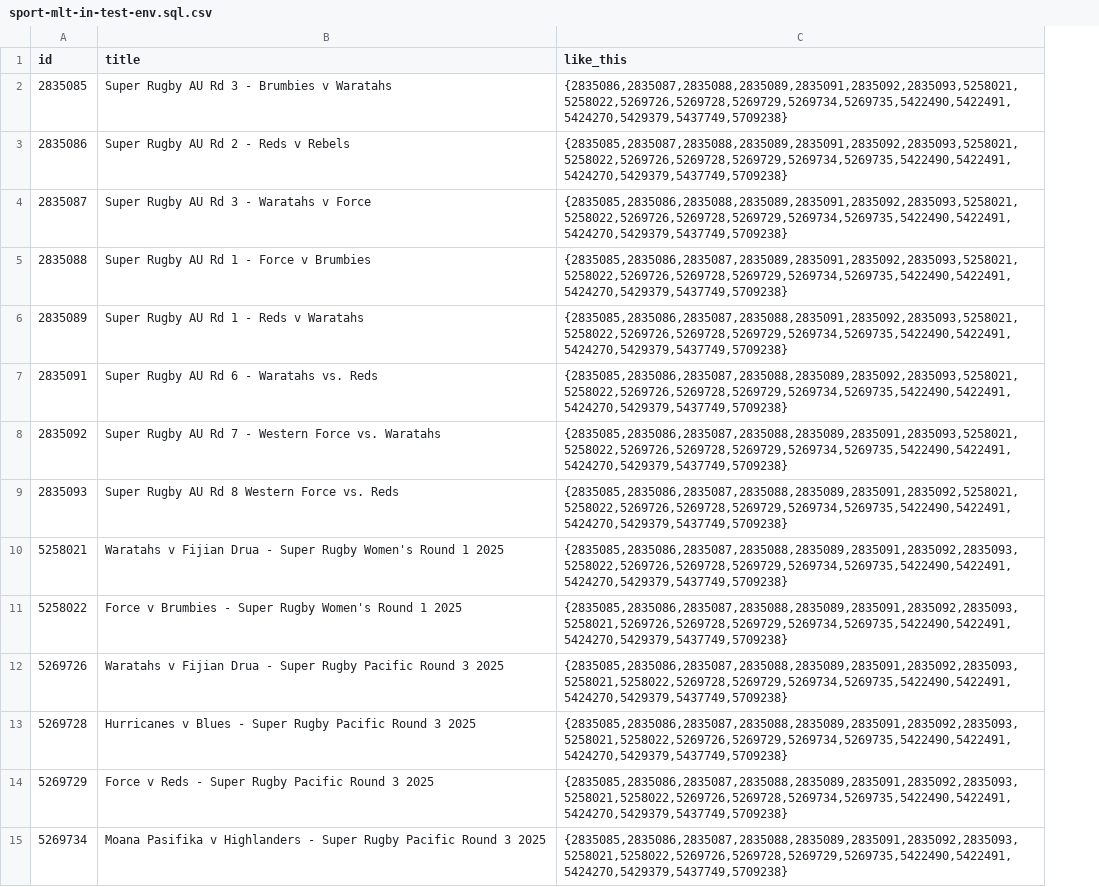
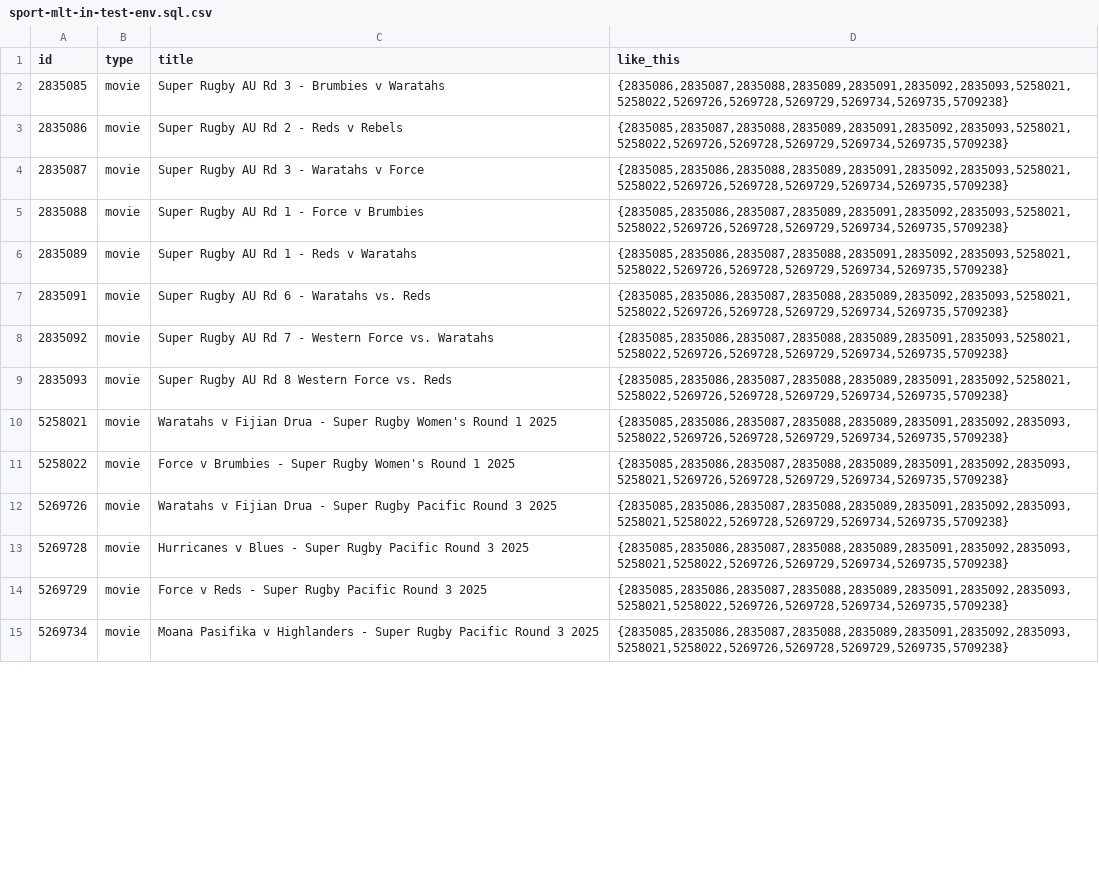
Before and after one commit to bbirch1024/jira-ticket-work, a CSV file: sport-mlt-in-test-env.sql.csv, drawn as a sheet; only a part is shown; addresses are those after the commit; the diff covers the shown part only; the diff names each change by its address in the sheet, - before the commit and + after, or states it on an @@ line.

```diff
--- a/sport-mlt-in-test-env.sql.csv
+++ b/sport-mlt-in-test-env.sql.csv
+column B (type), rows 2-15: all movie
-D2 (like_this): {2835086,2835087,2835088,2835089,2835091,2835092,2835093,5258021,5258022,5269726,5269728,5269729,5269734,5269735,5422490,5422491,5424270,5429379,5437749,5709238}
+D2 (like_this): {2835086,2835087,2835088,2835089,2835091,2835092,2835093,5258021,5258022,5269726,5269728,5269729,5269734,5269735,5709238}
-D3 (like_this): {2835085,2835087,2835088,2835089,2835091,2835092,2835093,5258021,5258022,5269726,5269728,5269729,5269734,5269735,5422490,5422491,5424270,5429379,5437749,5709238}
+D3 (like_this): {2835085,2835087,2835088,2835089,2835091,2835092,2835093,5258021,5258022,5269726,5269728,5269729,5269734,5269735,5709238}
-D4 (like_this): {2835085,2835086,2835088,2835089,2835091,2835092,2835093,5258021,5258022,5269726,5269728,5269729,5269734,5269735,5422490,5422491,5424270,5429379,5437749,5709238}
+D4 (like_this): {2835085,2835086,2835088,2835089,2835091,2835092,2835093,5258021,5258022,5269726,5269728,5269729,5269734,5269735,5709238}
-D5 (like_this): {2835085,2835086,2835087,2835089,2835091,2835092,2835093,5258021,5258022,5269726,5269728,5269729,5269734,5269735,5422490,5422491,5424270,5429379,5437749,5709238}
+D5 (like_this): {2835085,2835086,2835087,2835089,2835091,2835092,2835093,5258021,5258022,5269726,5269728,5269729,5269734,5269735,5709238}
-D6 (like_this): {2835085,2835086,2835087,2835088,2835091,2835092,2835093,5258021,5258022,5269726,5269728,5269729,5269734,5269735,5422490,5422491,5424270,5429379,5437749,5709238}
+D6 (like_this): {2835085,2835086,2835087,2835088,2835091,2835092,2835093,5258021,5258022,5269726,5269728,5269729,5269734,5269735,5709238}
-D7 (like_this): {2835085,2835086,2835087,2835088,2835089,2835092,2835093,5258021,5258022,5269726,5269728,5269729,5269734,5269735,5422490,5422491,5424270,5429379,5437749,5709238}
+D7 (like_this): {2835085,2835086,2835087,2835088,2835089,2835092,2835093,5258021,5258022,5269726,5269728,5269729,5269734,5269735,5709238}
-D8 (like_this): {2835085,2835086,2835087,2835088,2835089,2835091,2835093,5258021,5258022,5269726,5269728,5269729,5269734,5269735,5422490,5422491,5424270,5429379,5437749,5709238}
+D8 (like_this): {2835085,2835086,2835087,2835088,2835089,2835091,2835093,5258021,5258022,5269726,5269728,5269729,5269734,5269735,5709238}
-D9 (like_this): {2835085,2835086,2835087,2835088,2835089,2835091,2835092,5258021,5258022,5269726,5269728,5269729,5269734,5269735,5422490,5422491,5424270,5429379,5437749,5709238}
+D9 (like_this): {2835085,2835086,2835087,2835088,2835089,2835091,2835092,5258021,5258022,5269726,5269728,5269729,5269734,5269735,5709238}
-D10 (like_this): {2835085,2835086,2835087,2835088,2835089,2835091,2835092,2835093,5258022,5269726,5269728,5269729,5269734,5269735,5422490,5422491,5424270,5429379,5437749,5709238}
+D10 (like_this): {2835085,2835086,2835087,2835088,2835089,2835091,2835092,2835093,5258022,5269726,5269728,5269729,5269734,5269735,5709238}
-D11 (like_this): {2835085,2835086,2835087,2835088,2835089,2835091,2835092,2835093,5258021,5269726,5269728,5269729,5269734,5269735,5422490,5422491,5424270,5429379,5437749,5709238}
+D11 (like_this): {2835085,2835086,2835087,2835088,2835089,2835091,2835092,2835093,5258021,5269726,5269728,5269729,5269734,5269735,5709238}
-D12 (like_this): {2835085,2835086,2835087,2835088,2835089,2835091,2835092,2835093,5258021,5258022,5269728,5269729,5269734,5269735,5422490,5422491,5424270,5429379,5437749,5709238}
+D12 (like_this): {2835085,2835086,2835087,2835088,2835089,2835091,2835092,2835093,5258021,5258022,5269728,5269729,5269734,5269735,5709238}
-D13 (like_this): {2835085,2835086,2835087,2835088,2835089,2835091,2835092,2835093,5258021,5258022,5269726,5269729,5269734,5269735,5422490,5422491,5424270,5429379,5437749,5709238}
+D13 (like_this): {2835085,2835086,2835087,2835088,2835089,2835091,2835092,2835093,5258021,5258022,5269726,5269729,5269734,5269735,5709238}
-D14 (like_this): {2835085,2835086,2835087,2835088,2835089,2835091,2835092,2835093,5258021,5258022,5269726,5269728,5269734,5269735,5422490,5422491,5424270,5429379,5437749,5709238}
+D14 (like_this): {2835085,2835086,2835087,2835088,2835089,2835091,2835092,2835093,5258021,5258022,5269726,5269728,5269734,5269735,5709238}
-D15 (like_this): {2835085,2835086,2835087,2835088,2835089,2835091,2835092,2835093,5258021,5258022,5269726,5269728,5269729,5269735,5422490,5422491,5424270,5429379,5437749,5709238}
+D15 (like_this): {2835085,2835086,2835087,2835088,2835089,2835091,2835092,2835093,5258021,5258022,5269726,5269728,5269729,5269735,5709238}
```
Also changed, not shown: 3 added rows, 21 removed rows and 23 edited cells elsewhere in this file, 8 other files.
